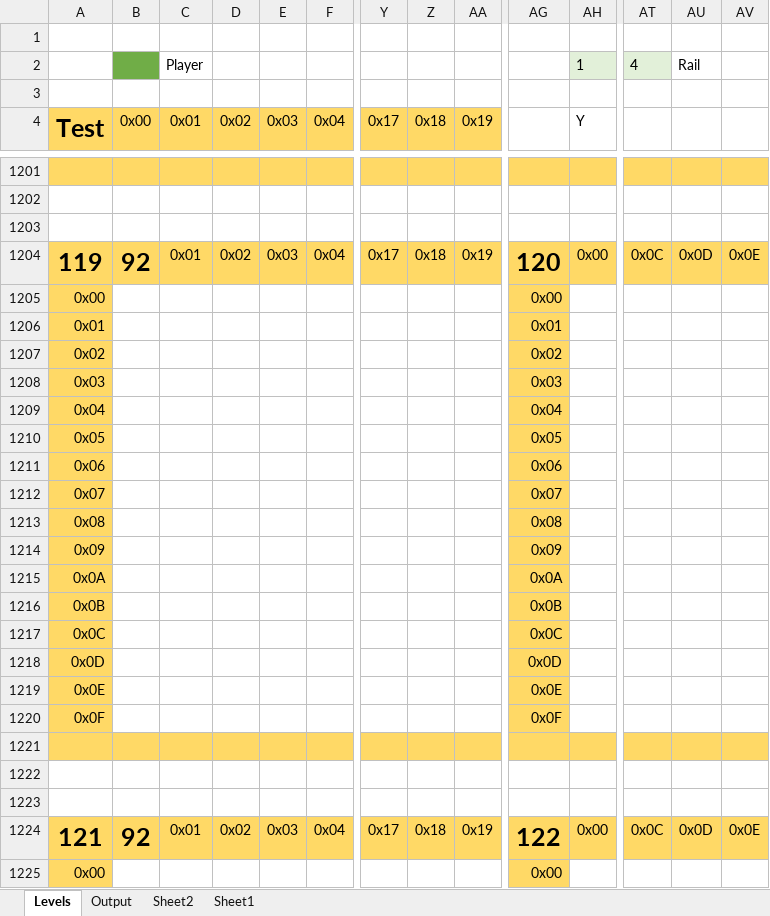
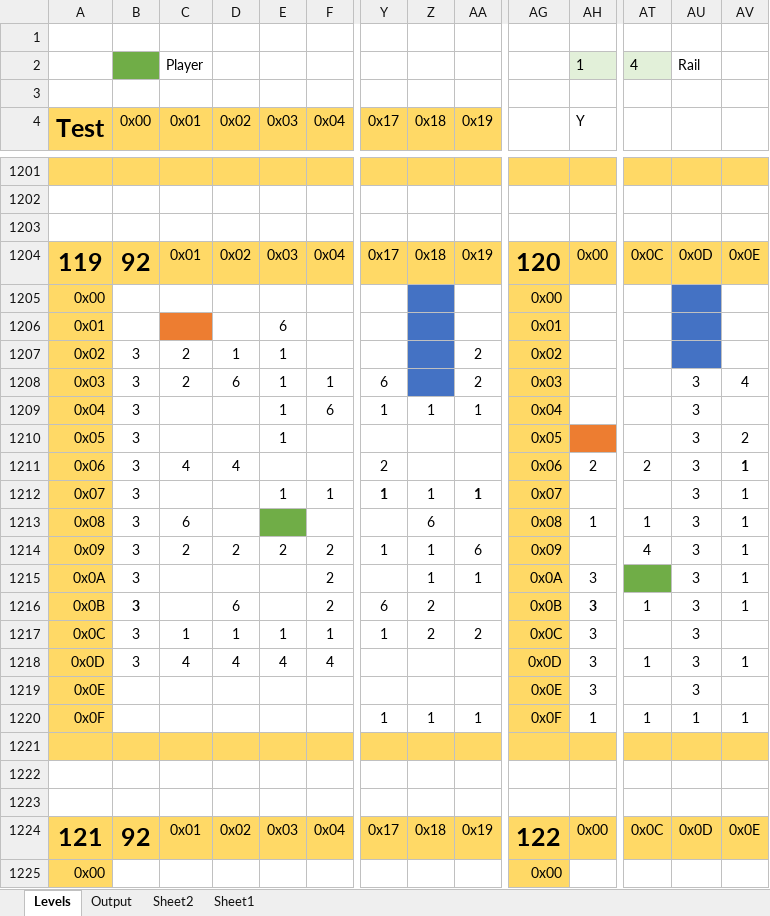
Before and after one commit to Press-Play-On-Tape/LodeRunner, an Excel workbook: Levels/Levels.xlsm, sheet Levels, drawn as a sheet; only a part is shown, gaps mark what is left out; values as stored, in another font and other column widths than the file's, no borders; charts and pictures not drawn; removed rows and columns are numbered as before the commit, all else as after; rows hold the shown columns only; the diff covers the shown part only; the diff names each change by its address in the sheet, - before the commit and + after, or states it on an @@ line.

Commit message:
More levels

```diff
--- a/Levels/Levels.xlsm (sheet Levels)
+++ b/Levels/Levels.xlsm (sheet Levels)
-Z1205:Z1206 fill: none
+Z1205:Z1206 fill: #4472C4
-AU1205:AU1206 fill: none
+AU1205:AU1206 fill: #4472C4
-C1206 fill: none
+C1206 fill: #ED7D31
-E1206 (0x03): (empty)
+E1206 (0x03): 6
-row 1207: 0x02 |  |  |  |  |  |  |  |  | 0x02
-row 1208: 0x03 |  |  |  |  |  |  |  |  | 0x03
-row 1209: 0x04 |  |  |  |  |  |  |  |  | 0x04
-row 1210: 0x05 |  |  |  |  |  |  |  |  | 0x05
-row 1211: 0x06 |  |  |  |  |  |  |  |  | 0x06
-row 1212: 0x07 |  |  |  |  |  |  |  |  | 0x07
-row 1213: 0x08 |  |  |  |  |  |  |  |  | 0x08
-row 1214: 0x09 |  |  |  |  |  |  |  |  | 0x09
-row 1215: 0x0A |  |  |  |  |  |  |  |  | 0x0A
-row 1216: 0x0B |  |  |  |  |  |  |  |  | 0x0B
-row 1217: 0x0C |  |  |  |  |  |  |  |  | 0x0C
-row 1218: 0x0D |  |  |  |  |  |  |  |  | 0x0D
-row 1219: 0x0E |  |  |  |  |  |  |  |  | 0x0E
-row 1220: 0x0F |  |  |  |  |  |  |  |  | 0x0F
+row 1207: 0x02 | 3 | 2 | 1 | 1 |  |  |  | 2 | 0x02
+row 1208: 0x03 | 3 | 2 | 6 | 1 | 1 | 6 |  | 2 | 0x03 |  |  | 3 | 4
+row 1209: 0x04 | 3 |  |  | 1 | 6 | 1 | 1 | 1 | 0x04 |  |  | 3
+row 1210: 0x05 | 3 |  |  | 1 |  |  |  |  | 0x05 |  |  | 3 | 2
+row 1211: 0x06 | 3 | 4 | 4 |  |  | 2 |  |  | 0x06 | 2 | 2 | 3 | 1
+row 1212: 0x07 | 3 |  |  | 1 | 1 | 1 | 1 | 1 | 0x07 |  |  | 3 | 1
+row 1213: 0x08 | 3 | 6 |  |  |  |  | 6 |  | 0x08 | 1 | 1 | 3 | 1
+row 1214: 0x09 | 3 | 2 | 2 | 2 | 2 | 1 | 1 | 6 | 0x09 |  | 4 | 3 | 1
+row 1215: 0x0A | 3 |  |  |  | 2 |  | 1 | 1 | 0x0A | 3 |  | 3 | 1
+row 1216: 0x0B | 3 |  | 6 |  | 2 | 6 | 2 |  | 0x0B | 3 | 1 | 3 | 1
+row 1217: 0x0C | 3 | 1 | 1 | 1 | 1 | 1 | 2 | 2 | 0x0C | 3 |  | 3
+row 1218: 0x0D | 3 | 4 | 4 | 4 | 4 |  |  |  | 0x0D | 3 | 1 | 3 | 1
+row 1219: 0x0E |  |  |  |  |  |  |  |  | 0x0E | 3 |  | 3
+row 1220: 0x0F |  |  |  |  |  | 1 | 1 | 1 | 0x0F | 1 | 1 | 1 | 1
```
Also changed, not shown: 32 added rows and 32 removed rows elsewhere in this sheet, charts or pictures.
